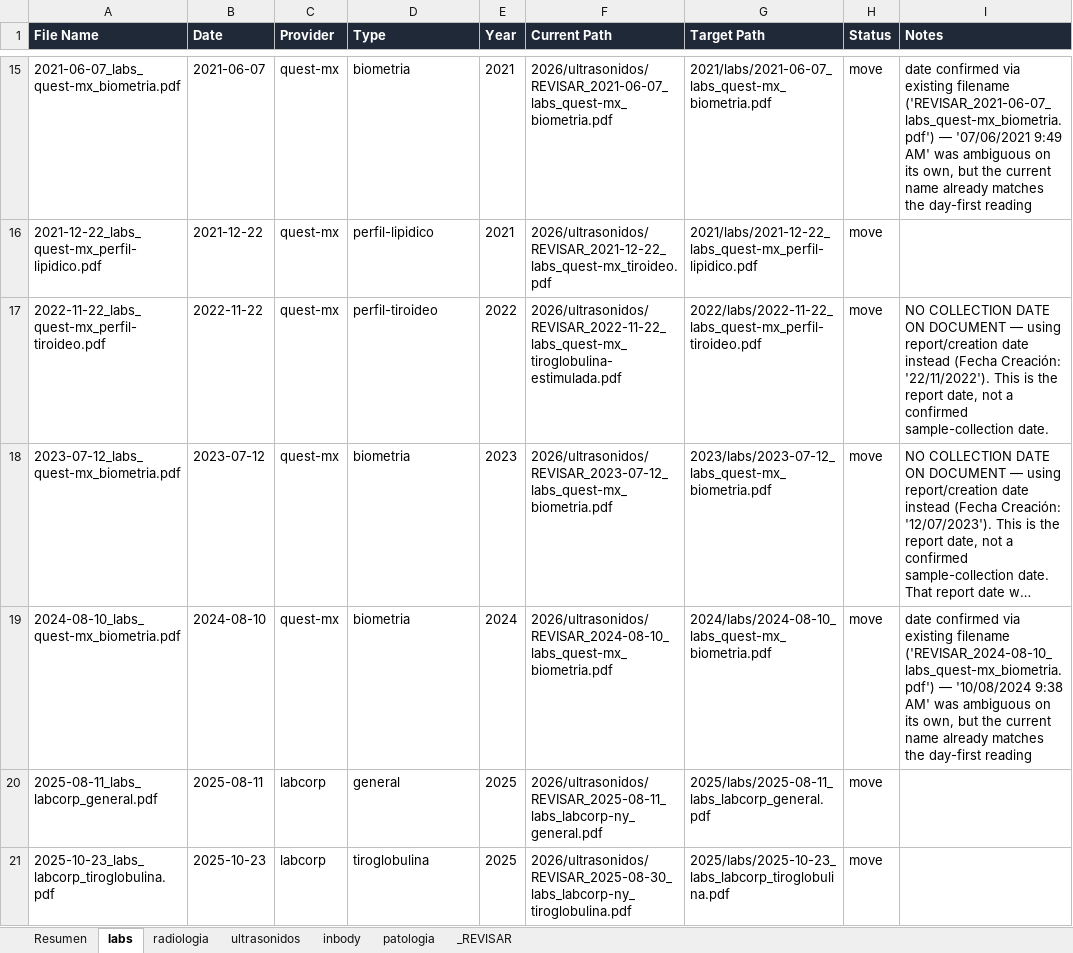
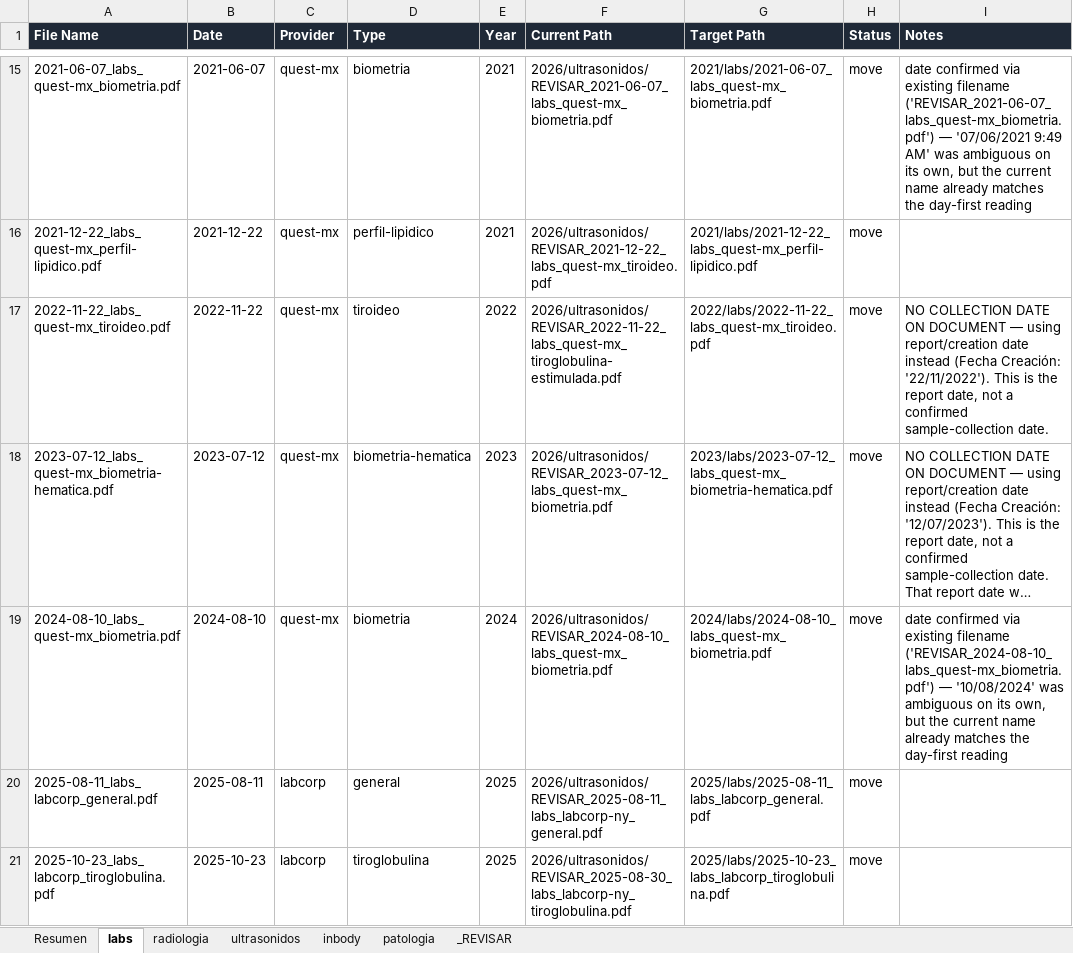
Before and after one commit to fernandomartinez-de/vital-signal-reports, an Excel workbook: tracker/master_tracker.xlsx, sheet labs, drawn as a sheet; only a part is shown, gaps mark what is left out; long unchanged cells end in …; values as stored, in another font and other column widths than the file's, no borders; the diff covers the shown part only; the diff names each change by its address in the sheet, - before the commit and + after, or states it on an @@ line.

```diff
--- a/tracker/master_tracker.xlsx (sheet labs)
+++ b/tracker/master_tracker.xlsx (sheet labs)
-A17 (File Name): 2022-11-22_labs_quest-mx_perfil-tiroideo.pdf
+A17 (File Name): 2022-11-22_labs_quest-mx_tiroideo.pdf
-D17 (Type): perfil-tiroideo
+D17 (Type): tiroideo
-G17 (Target Path): 2022/labs/2022-11-22_labs_quest-mx_perfil-tiroideo.pdf
+G17 (Target Path): 2022/labs/2022-11-22_labs_quest-mx_tiroideo.pdf
-A18 (File Name): 2023-07-12_labs_quest-mx_biometria.pdf
+A18 (File Name): 2023-07-12_labs_quest-mx_biometria-hematica.pdf
-D18 (Type): biometria
+D18 (Type): biometria-hematica
-G18 (Target Path): 2023/labs/2023-07-12_labs_quest-mx_biometria.pdf
+G18 (Target Path): 2023/labs/2023-07-12_labs_quest-mx_biometria-hematica.pdf
-I19 (Notes): …('REVISAR_2024-08-10_labs_quest-mx_biometria.pdf') — '10/08/2024 9:38 AM' was ambiguous…
+I19 (Notes): …('REVISAR_2024-08-10_labs_quest-mx_biometria.pdf') — '10/08/2024' was ambiguous…
```
Also changed, not shown: 6 edited cells elsewhere in this sheet, sheet patologia, sheet ultrasonidos, sheet Resumen, sheet radiologia.
